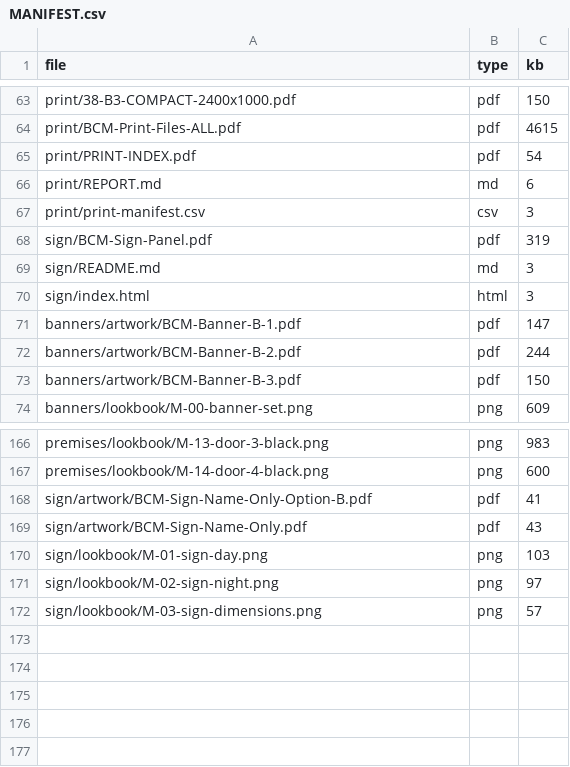
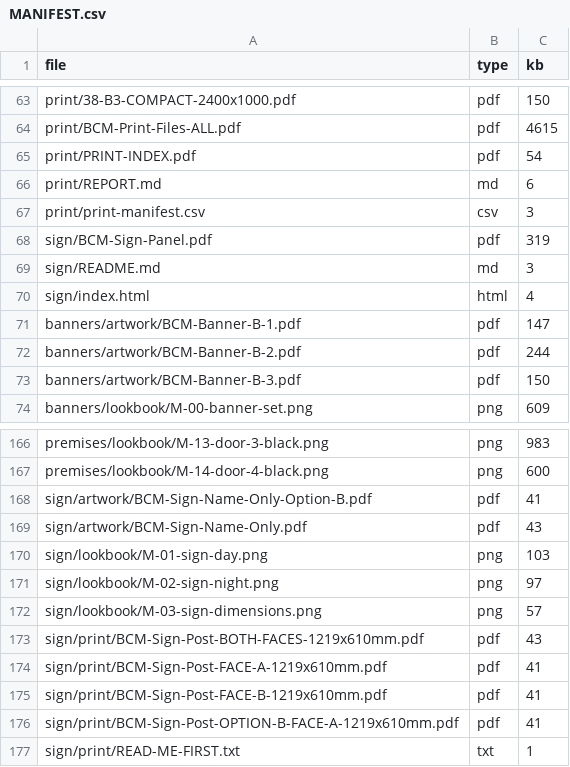
Before and after one commit to Gide26/Gide26, a CSV file: bcm/complete/MANIFEST.csv, drawn as a sheet; only a part is shown, gaps mark what is left out.

Commit message:
Send the sign post on its own: a printer pack for the sign alone
The sign is a separate deliverable from the door film, so it should not need a
38-page print set or a folder hunt to reach the signwriter.

bcm/sign/print/ now holds:
  BCM-Sign-Post-BOTH-FACES-1219x610mm.pdf      2 pages, face A + face B
  BCM-Sign-Post-FACE-A-1219x610mm.pdf          one face
  BCM-Sign-Post-FACE-B-1219x610mm.pdf          one face
  BCM-Sign-Post-OPTION-B-FACE-A-1219x610mm.pdf spare lockup
  READ-ME-FIRST.txt                            trim, bleed, slug, colour, plot 100%
zipped as BCM-Sign-Post-Print-1219x610mm.zip (145 KB).

Trim confirmed 1219.2 x 609.6 mm = 4 ft long x 2 ft high; sheet 1239.2 x 651.6
with 10 mm bleed and a 22 mm slug; slug line reads 'TRIM 1219.2 x 609.6 mm
(4.00 ft x 2.00 ft)'. Linked from the sign page; complete set now 176 files.

Co-authored-by: arena-agent <297053741+arena-agent@users.noreply.github.com>

```diff
--- a/bcm/complete/MANIFEST.csv
+++ b/bcm/complete/MANIFEST.csv
@@ -69,3 +69,3 @@ sign/BCM-Sign-Panel.pdf,pdf,319
 sign/README.md,md,3
-sign/index.html,html,3
+sign/index.html,html,4
 banners/artwork/BCM-Banner-B-1.pdf,pdf,147
@@ -172 +172,6 @@ sign/lookbook/M-02-sign-night.png,png,97
 sign/lookbook/M-03-sign-dimensions.png,png,57
+sign/print/BCM-Sign-Post-BOTH-FACES-1219x610mm.pdf,pdf,43
+sign/print/BCM-Sign-Post-FACE-A-1219x610mm.pdf,pdf,41
+sign/print/BCM-Sign-Post-FACE-B-1219x610mm.pdf,pdf,41
+sign/print/BCM-Sign-Post-OPTION-B-FACE-A-1219x610mm.pdf,pdf,41
+sign/print/READ-ME-FIRST.txt,txt,1
```
Also changed, not shown: 13 other files.
